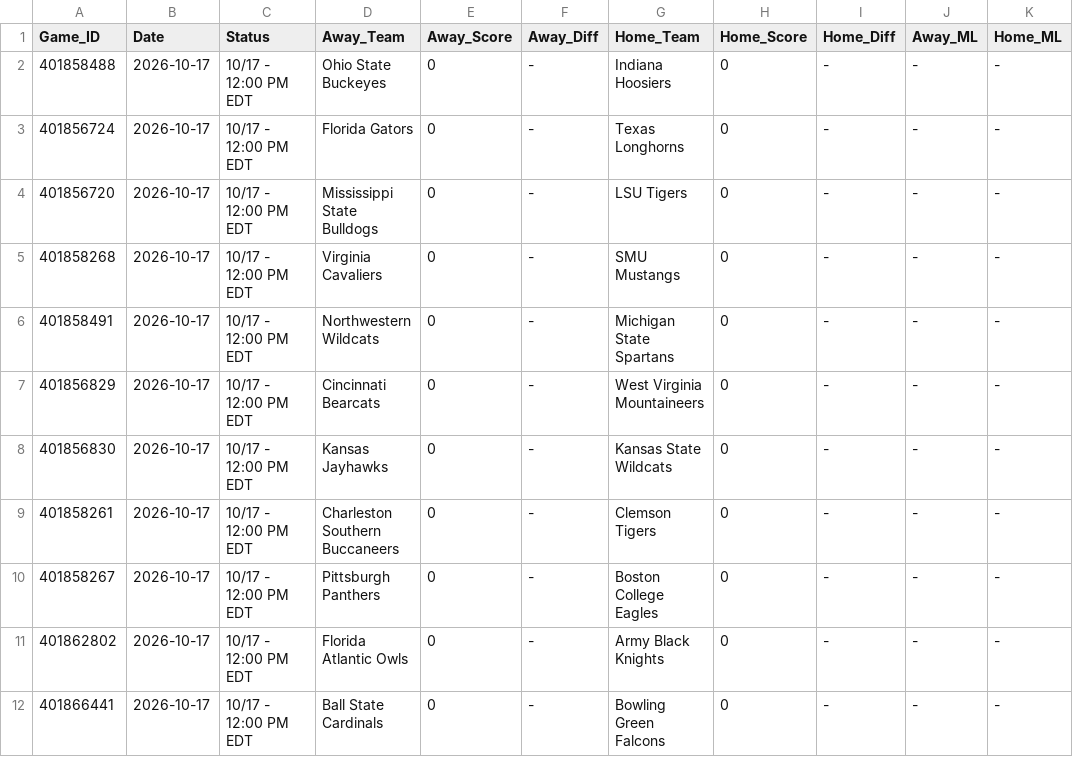
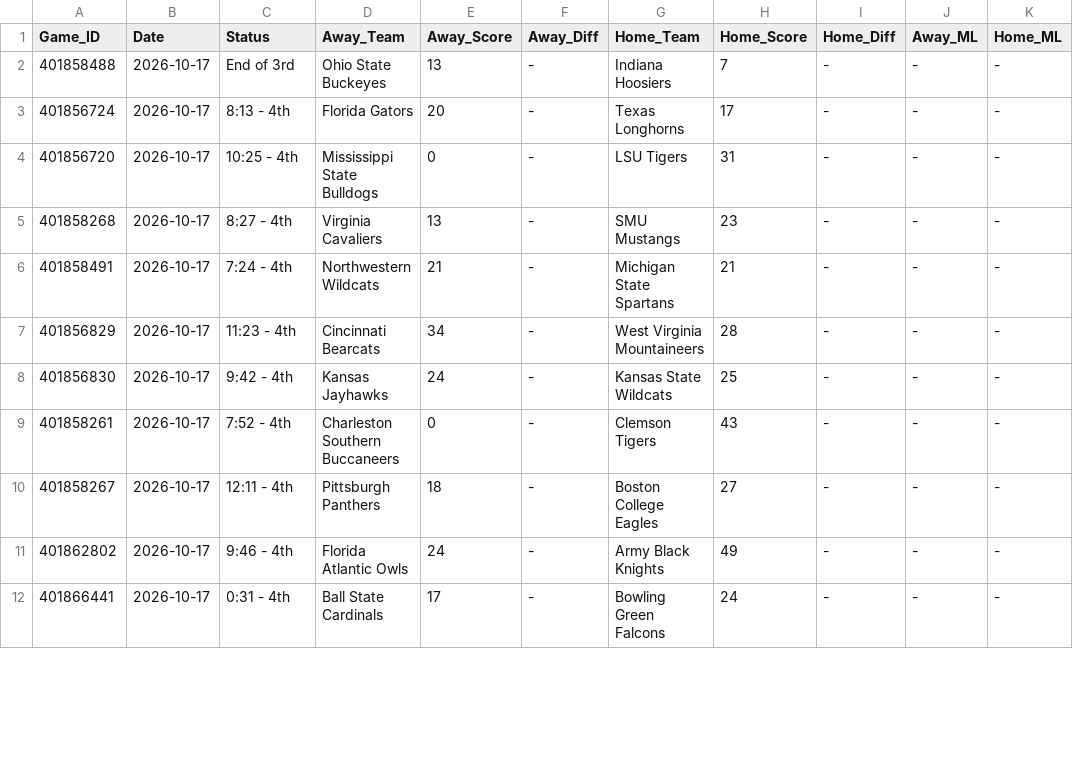
Before and after one commit to danreed001-droid/sport, a CSV file: data/raw/master_cfb_scores.csv, drawn as a sheet; only a part is shown; the diff covers the shown part only; the diff names each change by its address in the sheet, - before the commit and + after, or states it on an @@ line.

```diff
--- a/data/raw/master_cfb_scores.csv
+++ b/data/raw/master_cfb_scores.csv
-C2 (Status): 10/17 - 12:00 PM EDT
+C2 (Status): End of 3rd
-E2 (Away_Score): 0
+E2 (Away_Score): 13
-H2 (Home_Score): 0
+H2 (Home_Score): 7
-C3 (Status): 10/17 - 12:00 PM EDT
+C3 (Status): 8:13 - 4th
-E3 (Away_Score): 0
+E3 (Away_Score): 20
-H3 (Home_Score): 0
+H3 (Home_Score): 17
-C4 (Status): 10/17 - 12:00 PM EDT
+C4 (Status): 10:25 - 4th
-H4 (Home_Score): 0
+H4 (Home_Score): 31
-C5 (Status): 10/17 - 12:00 PM EDT
+C5 (Status): 8:27 - 4th
-E5 (Away_Score): 0
+E5 (Away_Score): 13
-H5 (Home_Score): 0
+H5 (Home_Score): 23
-C6 (Status): 10/17 - 12:00 PM EDT
+C6 (Status): 7:24 - 4th
-E6 (Away_Score): 0
+E6 (Away_Score): 21
-H6 (Home_Score): 0
+H6 (Home_Score): 21
-C7 (Status): 10/17 - 12:00 PM EDT
+C7 (Status): 11:23 - 4th
-E7 (Away_Score): 0
+E7 (Away_Score): 34
-H7 (Home_Score): 0
+H7 (Home_Score): 28
-C8 (Status): 10/17 - 12:00 PM EDT
+C8 (Status): 9:42 - 4th
-E8 (Away_Score): 0
+E8 (Away_Score): 24
-H8 (Home_Score): 0
+H8 (Home_Score): 25
-C9 (Status): 10/17 - 12:00 PM EDT
+C9 (Status): 7:52 - 4th
-H9 (Home_Score): 0
+H9 (Home_Score): 43
-C10 (Status): 10/17 - 12:00 PM EDT
+C10 (Status): 12:11 - 4th
-E10 (Away_Score): 0
+E10 (Away_Score): 18
-H10 (Home_Score): 0
+H10 (Home_Score): 27
-C11 (Status): 10/17 - 12:00 PM EDT
+C11 (Status): 9:46 - 4th
-E11 (Away_Score): 0
+E11 (Away_Score): 24
-H11 (Home_Score): 0
+H11 (Home_Score): 49
-C12 (Status): 10/17 - 12:00 PM EDT
+C12 (Status): 0:31 - 4th
-E12 (Away_Score): 0
+E12 (Away_Score): 17
-H12 (Home_Score): 0
+H12 (Home_Score): 24
```
Also changed, not shown: 16 edited cells elsewhere in this file, 6 other files.
